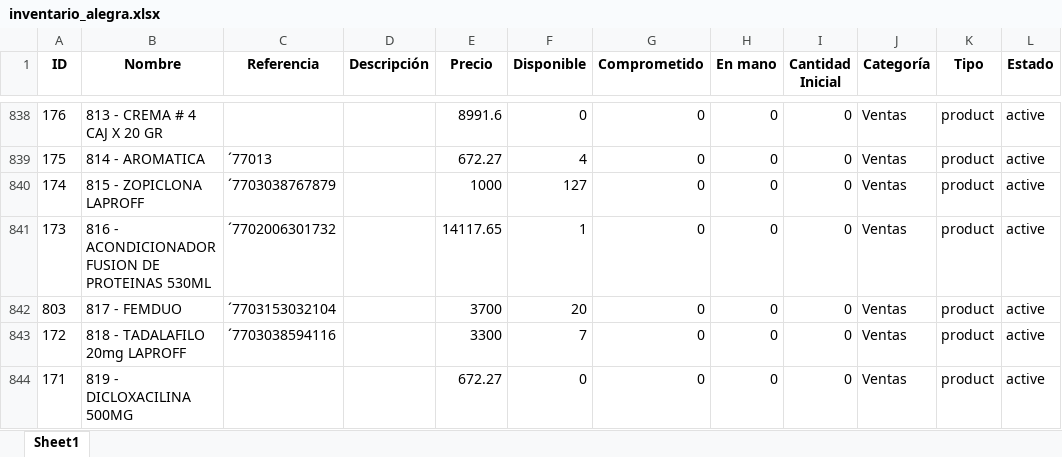
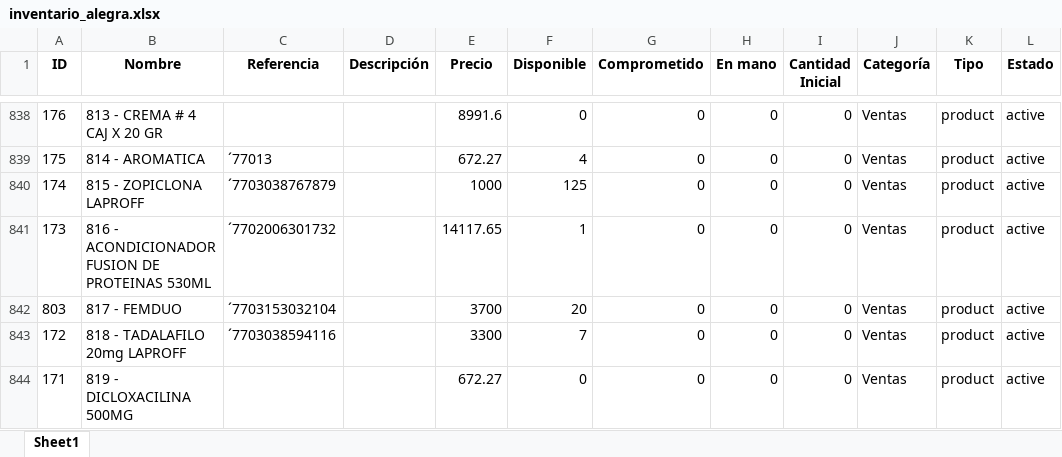
Before and after one commit to Sg0820/actualizar-facturas-alegra, an Excel workbook: inventario_alegra.xlsx, sheet Sheet1, drawn as a sheet; only a part is shown, gaps mark what is left out; values as stored, in another font and other column widths than the file's, no borders; the diff covers the shown part only; the diff names each change by its address in the sheet, - before the commit and + after, or states it on an @@ line.

```diff
--- a/inventario_alegra.xlsx (sheet Sheet1)
+++ b/inventario_alegra.xlsx (sheet Sheet1)
-F840 (Disponible): 127
+F840 (Disponible): 125
```
Also changed, not shown: 1 added row and 14 edited cells elsewhere in this sheet, facturas_alegra.xlsx.
